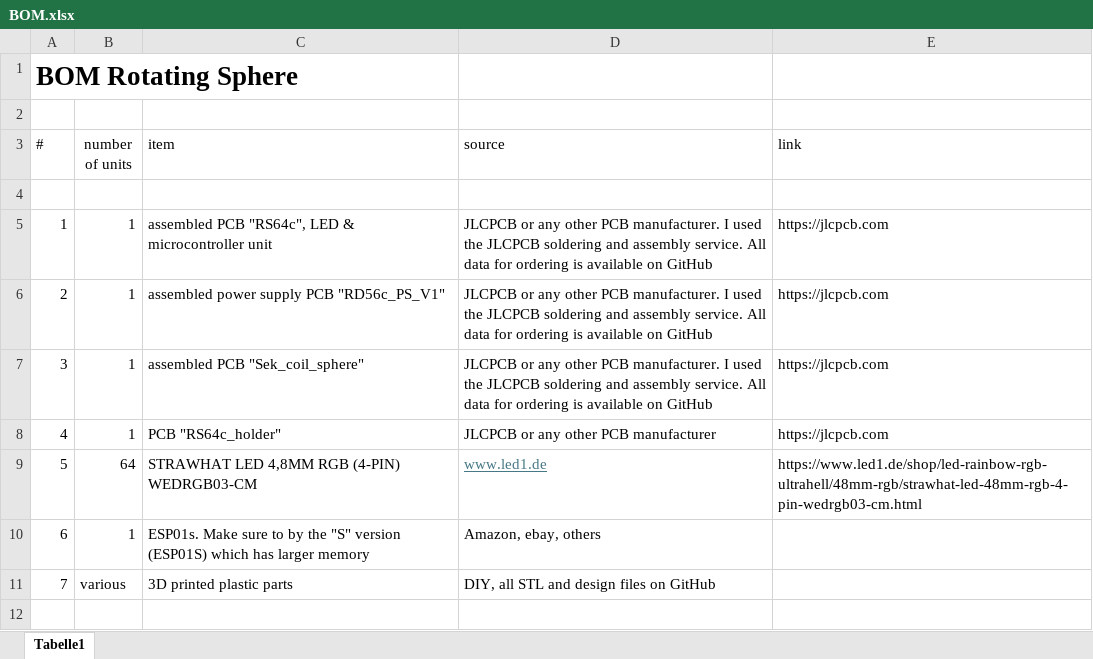
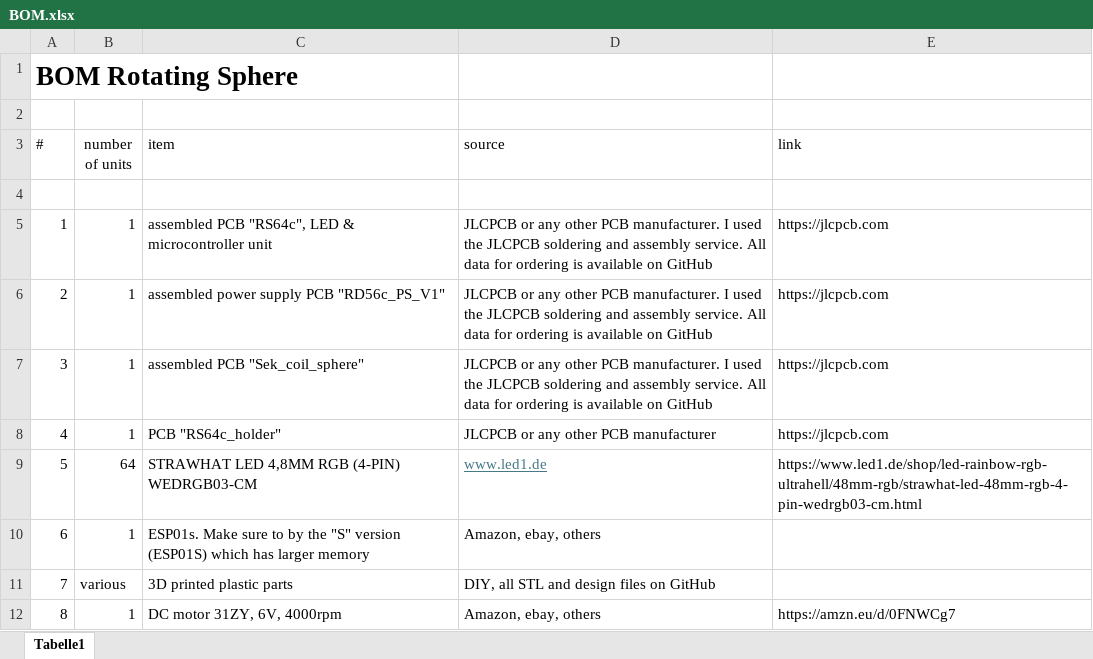
Before and after one commit to lhm0/rotating_sphere, an Excel workbook: BOM.xlsx, sheet Tabelle1, drawn as a sheet; values as stored, in another font and other column widths than the file's, no borders; the diff names each change by its address in the sheet, - before the commit and + after, or states it on an @@ line.

```diff
--- a/BOM.xlsx (sheet Tabelle1)
+++ b/BOM.xlsx (sheet Tabelle1)
+row 12: 8 | 1 | DC motor 31ZY, 6V, 4000rpm | Amazon, ebay, others | https://amzn.eu/d/0FNWCg7
```
Also changed, not shown: 38 other files.
